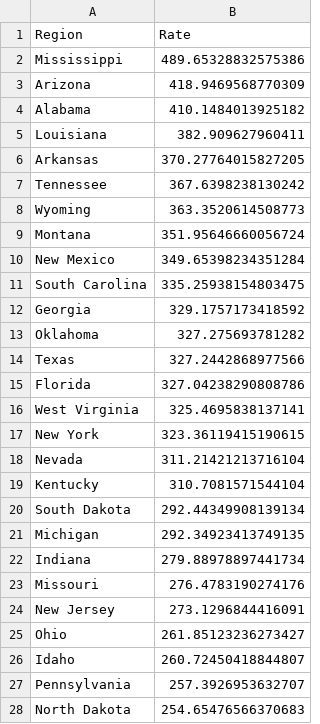
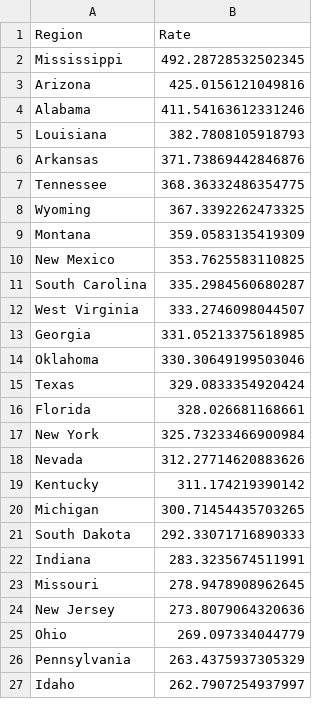
Before and after one commit to mcculley/mcculley.github.io, a CSV file: VisualizingObservedDeaths/ExcessDeathsCumulativePer100000.csv, drawn as a sheet; only a part is shown; the diff covers the shown part only.

```diff
--- a/VisualizingObservedDeaths/ExcessDeathsCumulativePer100000.csv
+++ b/VisualizingObservedDeaths/ExcessDeathsCumulativePer100000.csv
@@ -1,28 +1,27 @@
 Region,Rate
-Mississippi,489.65328832575386
-Arizona,418.9469568770309
-Alabama,410.1484013925182
-Louisiana,382.909627960411
-Arkansas,370.27764015827205
-Tennessee,367.6398238130242
-Wyoming,363.3520614508773
-Montana,351.95646660056724
-New Mexico,349.65398234351284
-South Carolina,335.25938154803475
-Georgia,329.1757173418592
-Oklahoma,327.275693781282
-Texas,327.2442868977566
-Florida,327.04238290808786
-West Virginia,325.4695838137141
-New York,323.36119415190615
-Nevada,311.21421213716104
-Kentucky,310.7081571544104
-South Dakota,292.44349908139134
-Michigan,292.34923413749135
-Indiana,279.88978897441734
-Missouri,276.4783190274176
-New Jersey,273.1296844416091
-Ohio,261.85123236273427
-Idaho,260.72450418844807
-Pennsylvania,257.3926953632707
-North Dakota,254.65476566370683
+Mississippi,492.28728532502345
+Arizona,425.0156121049816
+Alabama,411.54163612331246
+Louisiana,382.7808105918793
+Arkansas,371.73869442846876
+Tennessee,368.36332486354775
+Wyoming,367.3392262473325
+Montana,359.0583135419309
+New Mexico,353.7625583110825
+South Carolina,335.2984560680287
+West Virginia,333.2746098044507
+Georgia,331.05213375618985
+Oklahoma,330.30649199503046
+Texas,329.0833354920424
+Florida,328.026681168661
+New York,325.73233466900984
+Nevada,312.27714620883626
+Kentucky,311.174219390142
+Michigan,300.71454435703265
+South Dakota,292.33071716890333
+Indiana,283.3235674511991
+Missouri,278.9478908962645
+New Jersey,273.8079064320636
+Ohio,269.097334044779
+Pennsylvania,263.4375937305329
+Idaho,262.7907254937997
```
Also changed, not shown: 3 added rows, 2 removed rows and 23 edited cells elsewhere in this file, VisualizingObservedDeaths/DeathsPer100000-triples.csv, VisualizingObservedDeaths/DeathsPer100000.csv, 55 other files.
